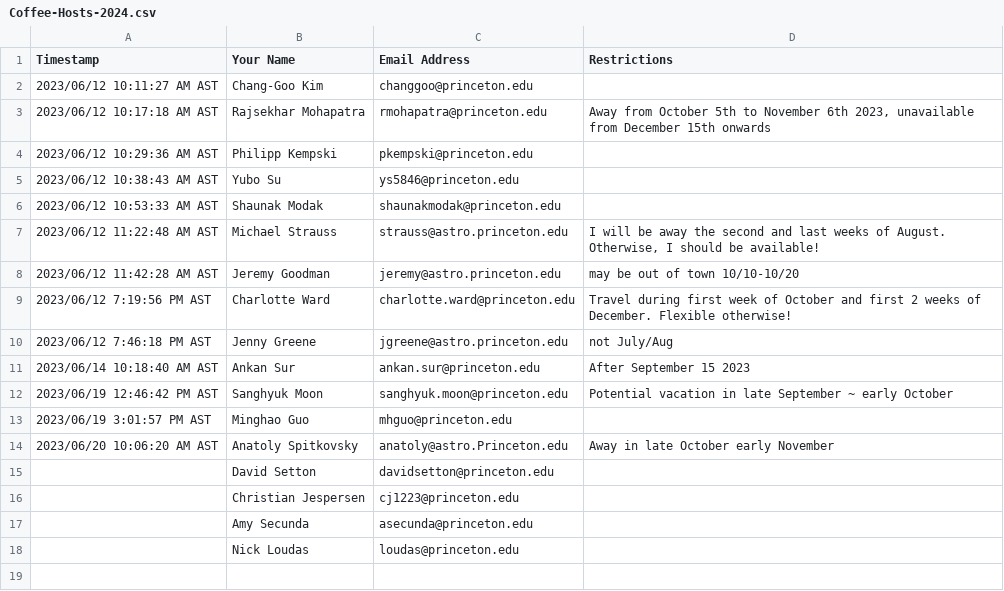
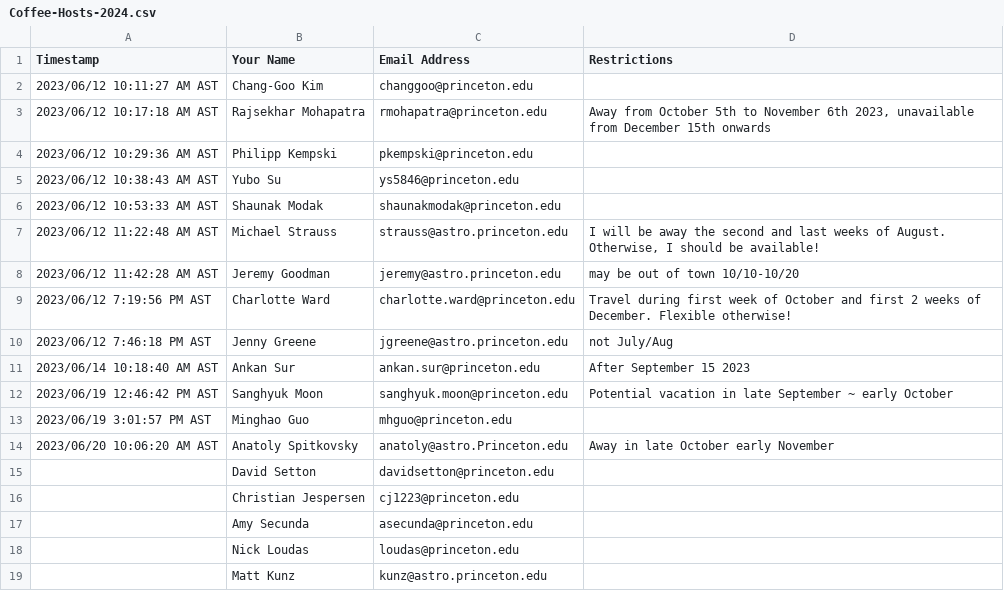
Before and after one commit to changgoo/AstroCoffee, a CSV file: data/Coffee-Hosts-2024.csv, drawn as a sheet; the diff names each change by its address in the sheet, - before the commit and + after, or states it on an @@ line.

```diff
--- a/data/Coffee-Hosts-2024.csv
+++ b/data/Coffee-Hosts-2024.csv
+row 19:  | Matt Kunz | kunz@astro.princeton.edu
```
Also changed, not shown: 1 other file.
